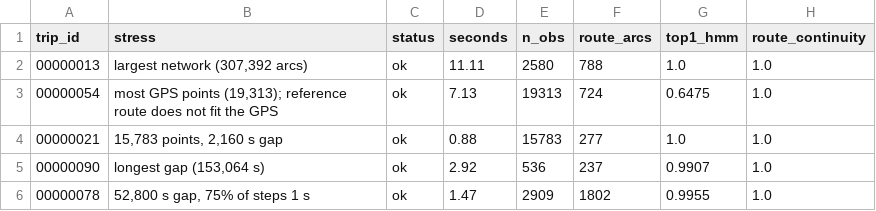
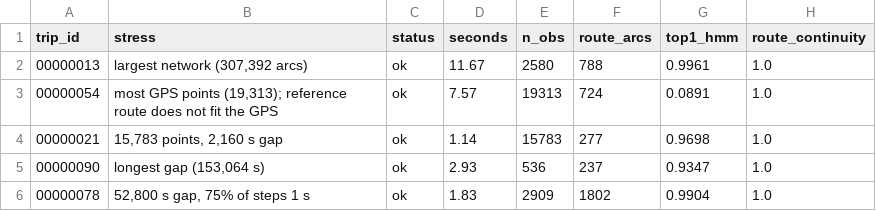
Before and after one commit to DushyanthReddy-gif/PathSnap, a CSV file: experiments/results/stress_test.csv, drawn as a sheet.

Commit message:
Stress test results regenerated with the guideline Top-1 definition (fresh-clone run)

```diff
--- a/experiments/results/stress_test.csv
+++ b/experiments/results/stress_test.csv
@@ -1,6 +1,6 @@
 trip_id,stress,status,seconds,n_obs,route_arcs,top1_hmm,route_continuity
-00000013,"largest network (307,392 arcs)",ok,11.11,2580,788,1.0,1.0
-00000054,"most GPS points (19,313); reference route does not fit the GPS",ok,7.13,19313,724,0.6475,1.0
-00000021,"15,783 points, 2,160 s gap",ok,0.88,15783,277,1.0,1.0
-00000090,"longest gap (153,064 s)",ok,2.92,536,237,0.9907,1.0
-00000078,"52,800 s gap, 75% of steps 1 s",ok,1.47,2909,1802,0.9955,1.0
+00000013,"largest network (307,392 arcs)",ok,11.67,2580,788,0.9961,1.0
+00000054,"most GPS points (19,313); reference route does not fit the GPS",ok,7.57,19313,724,0.0891,1.0
+00000021,"15,783 points, 2,160 s gap",ok,1.14,15783,277,0.9698,1.0
+00000090,"longest gap (153,064 s)",ok,2.93,536,237,0.9347,1.0
+00000078,"52,800 s gap, 75% of steps 1 s",ok,1.83,2909,1802,0.9904,1.0
```
